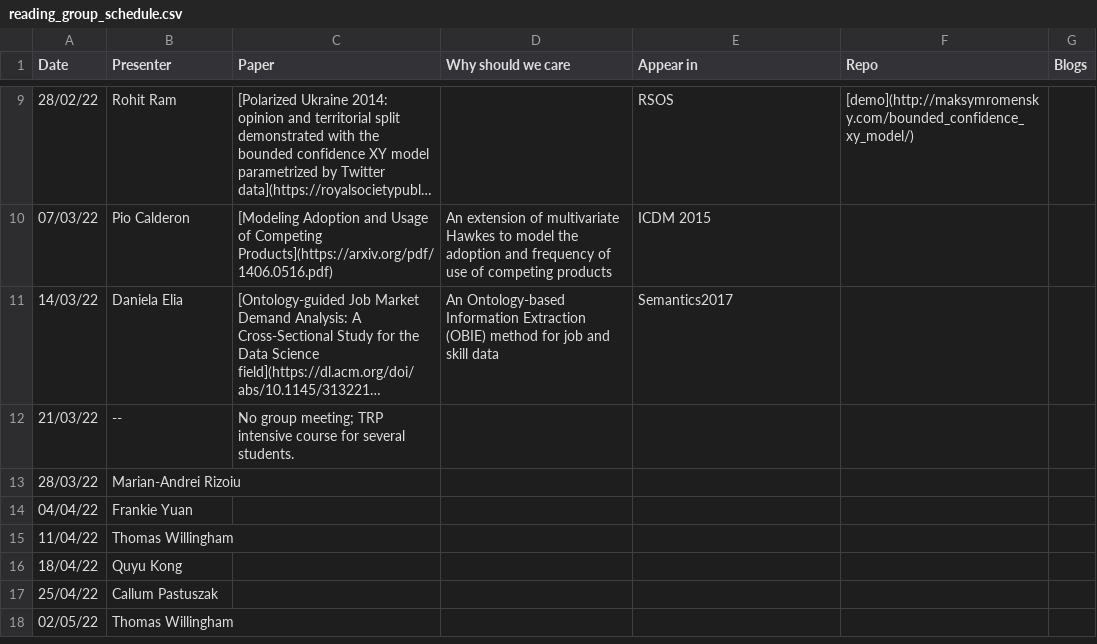
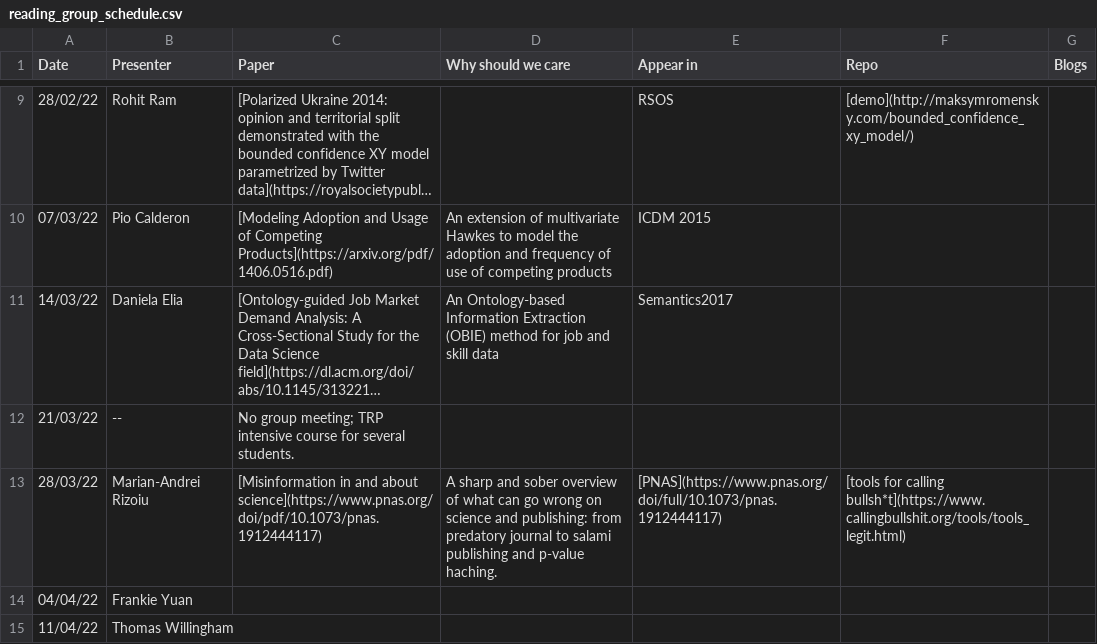
Before and after one commit to leagueofscholars/behavioral-ds.github.io, a CSV file: content/reading/reading_group_schedule.csv, drawn as a sheet; only a part is shown, gaps mark what is left out; the shorter side is filled out with more unchanged rows; long unchanged cells end in ….

Commit message:
updated reading list

```diff
--- a/content/reading/reading_group_schedule.csv
+++ b/content/reading/reading_group_schedule.csv
@@ -12,3 +12,3 @@ Date,Presenter,Paper,Why should we care,Appear in,Repo,Blogs
 21/03/22,--,No group meeting; TRP intensive course for several students.,,,,
-28/03/22,Marian-Andrei Rizoiu,,,,,
+28/03/22,Marian-Andrei Rizoiu,[Misinformation in and about science](https://www.pnas.org/doi/pdf/10.1073/pnas.1912444117),A sharp and sober overview of what can go wrong on science and publishing: from predatory journal to salami publishing and p-value haching.,[PNAS](https://www.pnas.org/doi/full/10.1073/pnas.1912444117),[tools for calling bullsh*t](https://www.callingbullshit.org/tools/tools_legit.html),
 04/04/22,Frankie Yuan,,,,,
```
